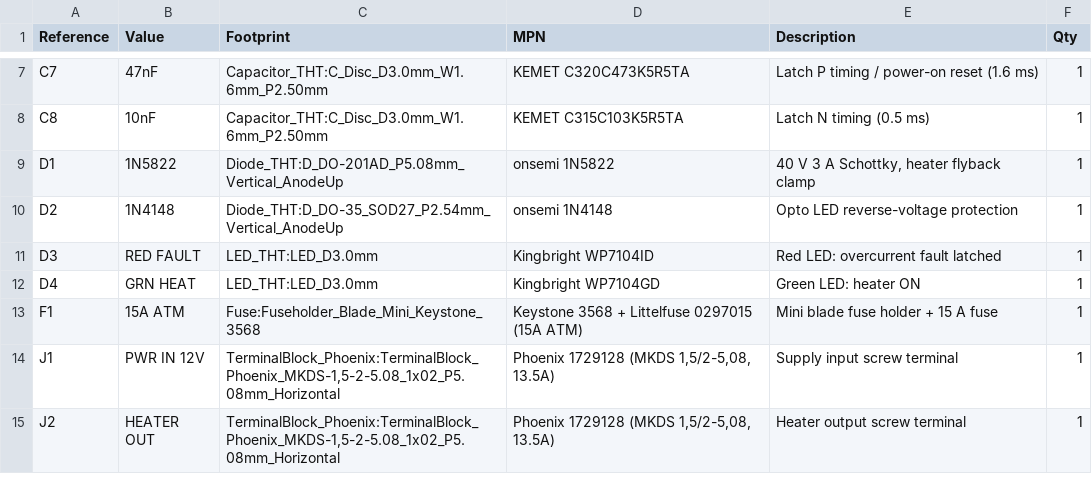
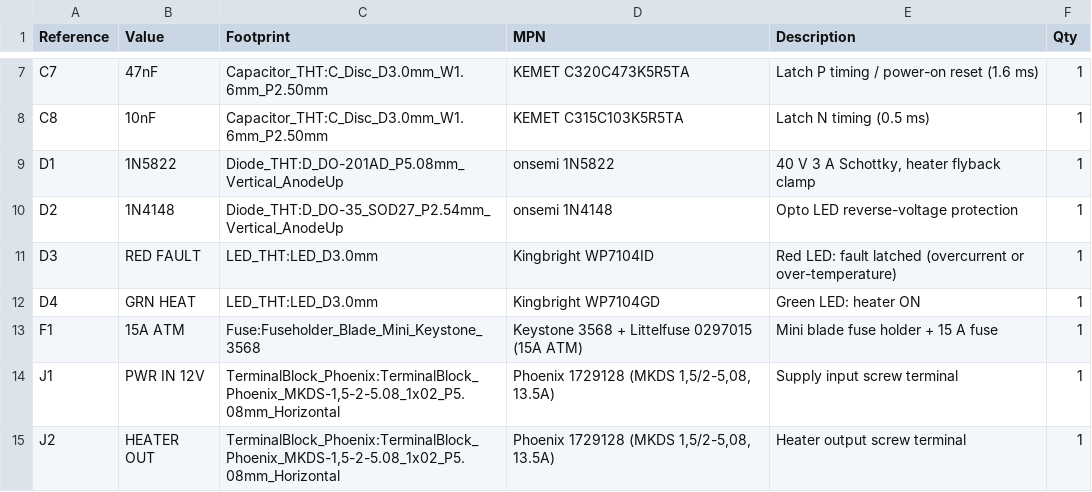
Before and after one commit to S-k404/heater-driver-v4, a CSV file: bom/heater_driver_v4_BOM.csv, drawn as a sheet; only a part is shown, gaps mark what is left out.

```diff
--- a/bom/heater_driver_v4_BOM.csv
+++ b/bom/heater_driver_v4_BOM.csv
@@ -10,3 +10,3 @@
 "D2","1N4148","Diode_THT:D_DO-35_SOD27_P2.54mm_Vertical_AnodeUp","onsemi 1N4148","Opto LED reverse-voltage protection","1"
-"D3","RED FAULT","LED_THT:LED_D3.0mm","Kingbright WP7104ID","Red LED: overcurrent fault latched","1"
+"D3","RED FAULT","LED_THT:LED_D3.0mm","Kingbright WP7104ID","Red LED: fault latched (overcurrent or over-temperature)","1"
 "D4","GRN HEAT","LED_THT:LED_D3.0mm","Kingbright WP7104GD","Green LED: heater ON","1"
```
Also changed, not shown: 7 other files.
